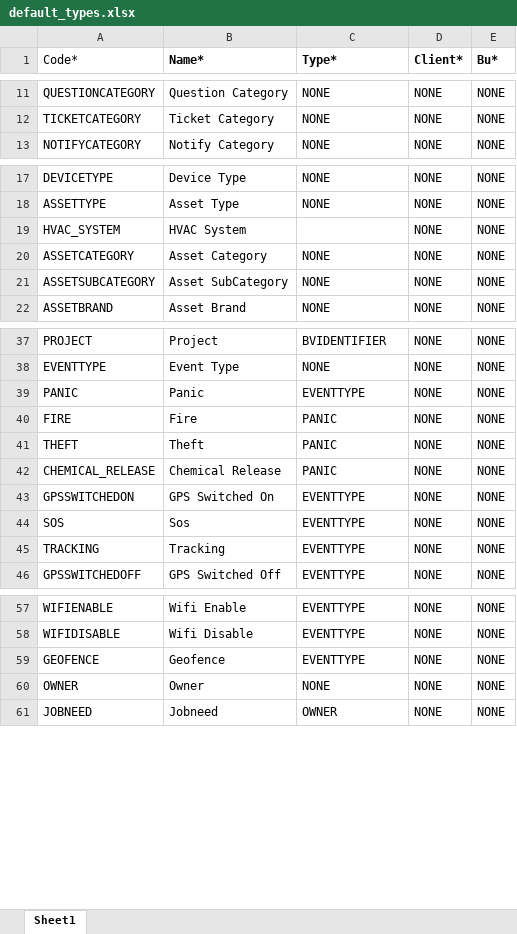
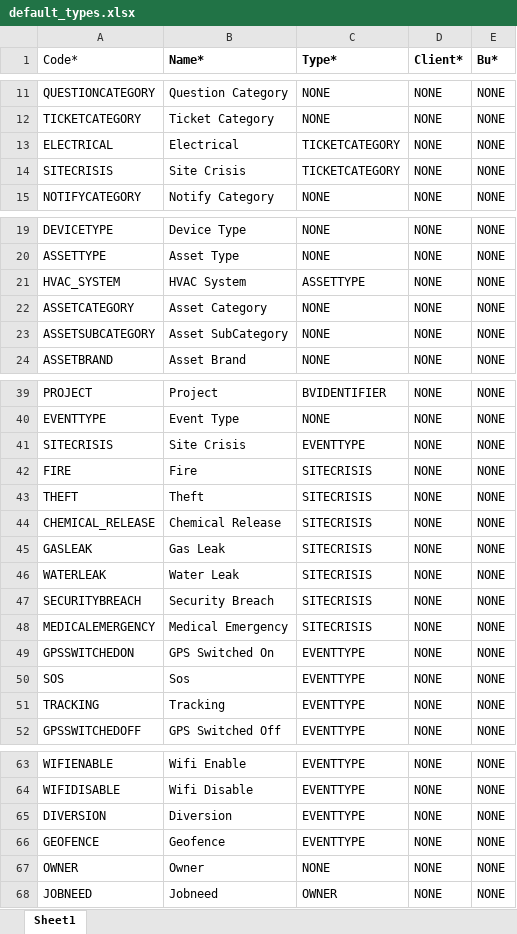
Before and after one commit to ytpl65/youtility3_refactoring, an Excel workbook: docs/default_types.xlsx, sheet Sheet1, drawn as a sheet; only a part is shown, gaps mark what is left out; values as stored, in another font and other column widths than the file's, no borders; addresses are those after the commit; the diff names each change by its address in the sheet, - before the commit and + after, or states it on an @@ line.

```diff
--- a/docs/default_types.xlsx (sheet Sheet1)
+++ b/docs/default_types.xlsx (sheet Sheet1)
+row 13: ELECTRICAL | Electrical | TICKETCATEGORY | NONE | NONE
+row 14: SITECRISIS | Site Crisis | TICKETCATEGORY | NONE | NONE
-C21 (Type*): (empty)
+C21 (Type*): ASSETTYPE
-A41 (Code*): PANIC
+A41 (Code*): SITECRISIS
-B41 (Name*): Panic
+B41 (Name*): Site Crisis
-C42:C44 (Type*): PANIC
+C42:C44 (Type*): SITECRISIS
+row 45: GASLEAK | Gas Leak | SITECRISIS | NONE | NONE
+row 46: WATERLEAK | Water Leak | SITECRISIS | NONE | NONE
+row 47: SECURITYBREACH | Security Breach | SITECRISIS | NONE | NONE
+row 48: MEDICALEMERGENCY | Medical Emergency | SITECRISIS | NONE | NONE
+row 65: DIVERSION | Diversion | EVENTTYPE | NONE | NONE
```
Also changed, not shown: 57 other files.
